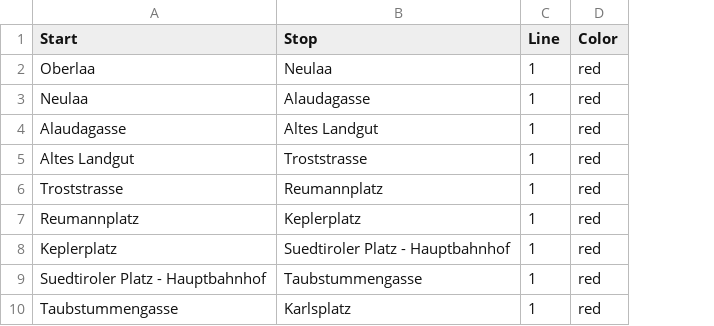
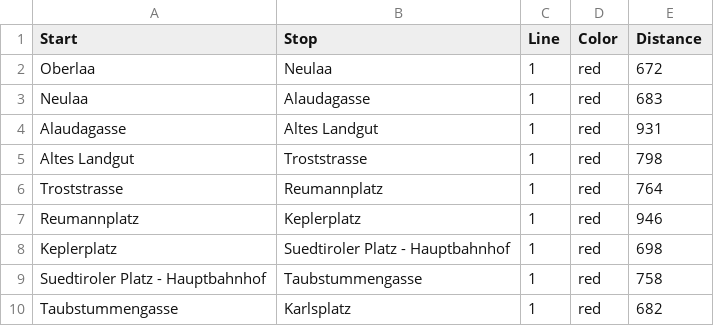
Before and after one commit to matthewh626/Y2CA2, a CSV file: vienna_subway.csv, drawn as a sheet; only a part is shown; the diff names each change by its address in the sheet, - before the commit and + after, or states it on an @@ line.

Commit message:
Added distances to train links

```diff
--- a/vienna_subway.csv
+++ b/vienna_subway.csv
+column E (Distance), rows 2-10: 672 | 683 | 931 | 798 | 764 | 946 | 698 | 758 | 682
```
